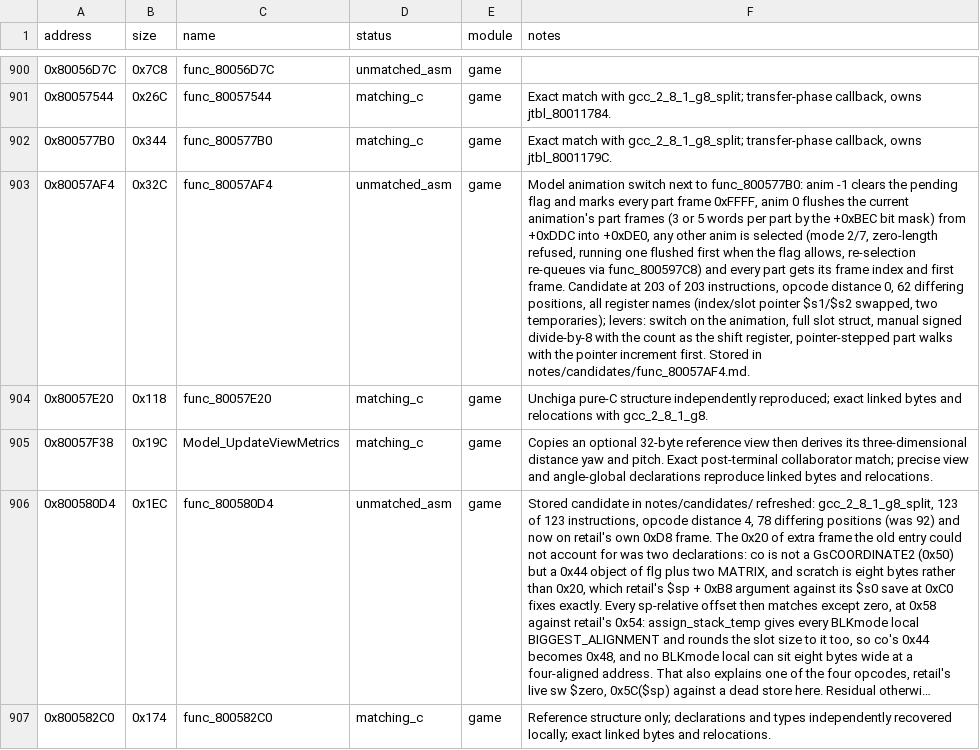
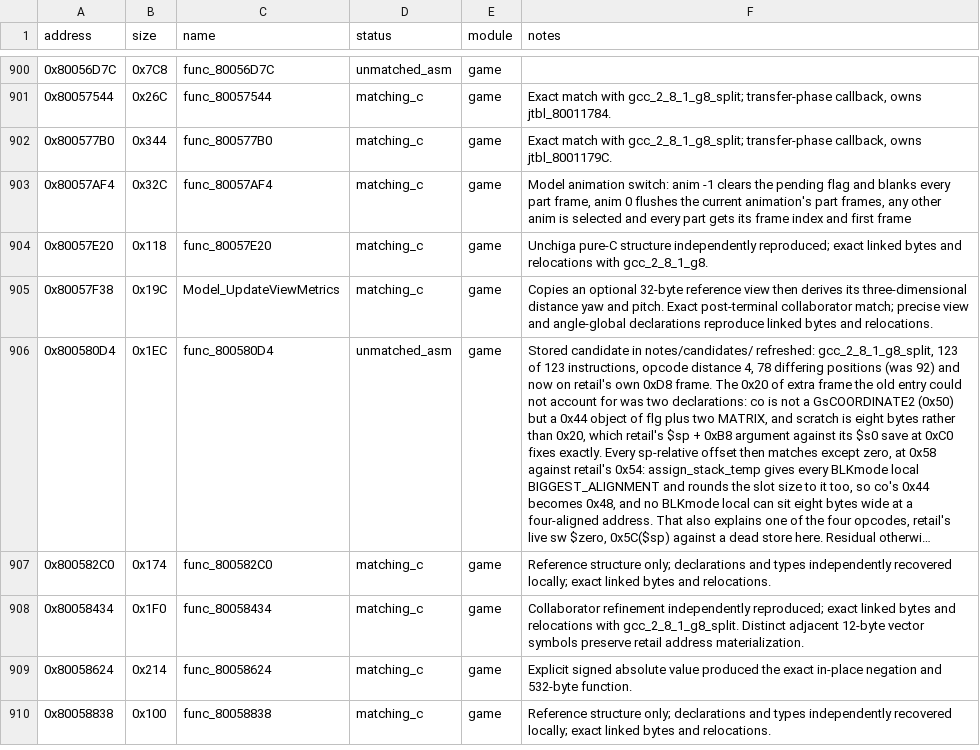
Before and after one commit to Unchiga/memories-decomp, a CSV file: config/slus_01411/functions.csv, drawn as a sheet; only a part is shown, gaps mark what is left out; the shorter side is filled out with more unchanged rows; long unchanged cells end in …; the diff names each change by its address in the sheet, - before the commit and + after, or states it on an @@ line.

```diff
--- a/config/slus_01411/functions.csv
+++ b/config/slus_01411/functions.csv
-D903 (status): unmatched_asm
+D903 (status): matching_c
-F903 (notes): Model animation switch next to func_800577B0: anim -1 clears the pending flag and marks every part frame 0xFFFF, anim 0 flushes the current animation's part frames (3 or 5 words per part by the +0xBEC bit mask) from +0xDDC into +0xDE0, any other anim is selected (mode 2/7, zero-length refused, running one flushed first when the flag allows, re-selection re-queues via func_800597C8) and every part gets its frame index and first frame. Candidate at 203 of 203 instructions, opcode distance 0, 62 differing positions, all register names (index/slot pointer $s1/$s2 swapped, two temporaries); levers: switch on the animation, full slot struct, manual signed divide-by-8 with the count as the shift register, pointer-stepped part walks with the pointer increment first. Stored in notes/candidates/func_80057AF4.md.
+F903 (notes): Model animation switch: anim -1 clears the pending flag and blanks every part frame, anim 0 flushes the current animation's part frames, any other anim is selected and every part gets its frame index and first frame
```
Also changed, not shown: config/slus_01411/external_attempts.csv, 4 other files.
